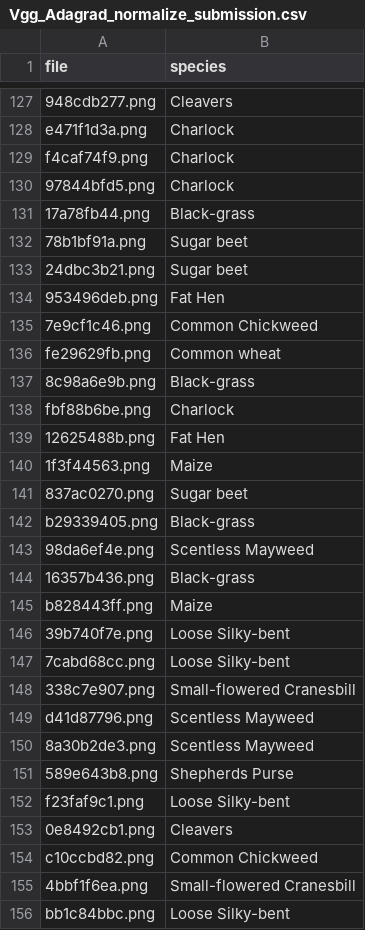
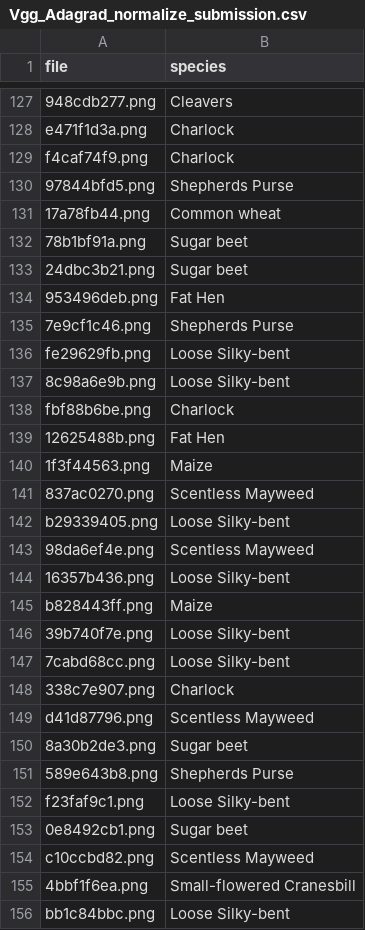
Before and after one commit to BerkinChen/Seedings_Classification, a CSV file: submission/Vgg_Adagrad_normalize_submission.csv, drawn as a sheet; only a part is shown, gaps mark what is left out; the diff covers the shown part only.

```diff
--- a/submission/Vgg_Adagrad_normalize_submission.csv
+++ b/submission/Vgg_Adagrad_normalize_submission.csv
@@ -129,4 +129,4 @@ e471f1d3a.png,Charlock
 f4caf74f9.png,Charlock
-97844bfd5.png,Charlock
-17a78fb44.png,Black-grass
+97844bfd5.png,Shepherds Purse
+17a78fb44.png,Common wheat
 78b1bf91a.png,Sugar beet
@@ -134,5 +134,5 @@ f4caf74f9.png,Charlock
 953496deb.png,Fat Hen
-7e9cf1c46.png,Common Chickweed
-fe29629fb.png,Common wheat
-8c98a6e9b.png,Black-grass
+7e9cf1c46.png,Shepherds Purse
+fe29629fb.png,Loose Silky-bent
+8c98a6e9b.png,Loose Silky-bent
 fbf88b6be.png,Charlock
@@ -140,6 +140,6 @@ fbf88b6be.png,Charlock
 1f3f44563.png,Maize
-837ac0270.png,Sugar beet
-b29339405.png,Black-grass
+837ac0270.png,Scentless Mayweed
+b29339405.png,Loose Silky-bent
 98da6ef4e.png,Scentless Mayweed
-16357b436.png,Black-grass
+16357b436.png,Loose Silky-bent
 b828443ff.png,Maize
@@ -147,9 +147,9 @@ b828443ff.png,Maize
 7cabd68cc.png,Loose Silky-bent
-338c7e907.png,Small-flowered Cranesbill
+338c7e907.png,Charlock
 d41d87796.png,Scentless Mayweed
-8a30b2de3.png,Scentless Mayweed
+8a30b2de3.png,Sugar beet
 589e643b8.png,Shepherds Purse
 f23faf9c1.png,Loose Silky-bent
-0e8492cb1.png,Cleavers
-c10ccbd82.png,Common Chickweed
+0e8492cb1.png,Sugar beet
+c10ccbd82.png,Scentless Mayweed
 4bbf1f6ea.png,Small-flowered Cranesbill
```
Also changed, not shown: 185 edited cells elsewhere in this file, submission/Vgg_Adagrad_randomcrop_submission.csv, submission/Vgg_Adagrad_randomflip_submission.csv.
